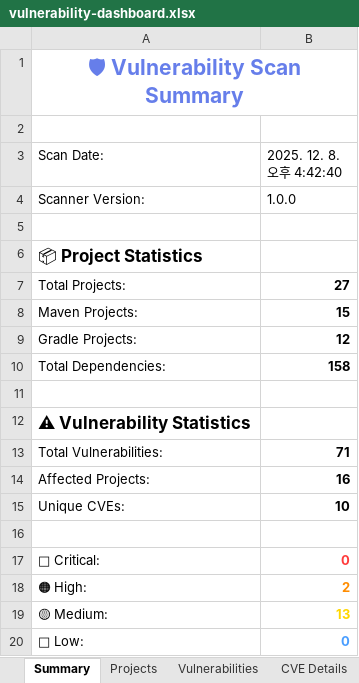
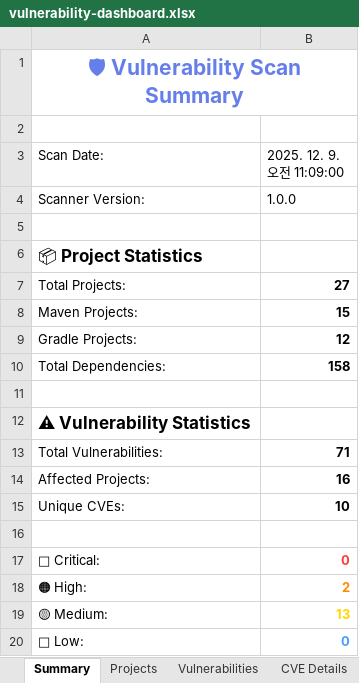
Before and after one commit to lswteen/-bmjs, an Excel workbook: vulnerability-scanner/output/vulnerability-dashboard.xlsx, sheet Summary, drawn as a sheet; values as stored, in another font and other column widths than the file's, no borders; the diff names each change by its address in the sheet, - before the commit and + after, or states it on an @@ line.

```diff
--- a/vulnerability-scanner/output/vulnerability-dashboard.xlsx (sheet Summary)
+++ b/vulnerability-scanner/output/vulnerability-dashboard.xlsx (sheet Summary)
-B3: 2025. 12. 8. 오후 4:42:40
+B3: 2025. 12. 9. 오전 11:09:00
```
Also changed, not shown: sheet Vulnerabilities, sheet Projects, sheet CVE Details, 5 other files.
